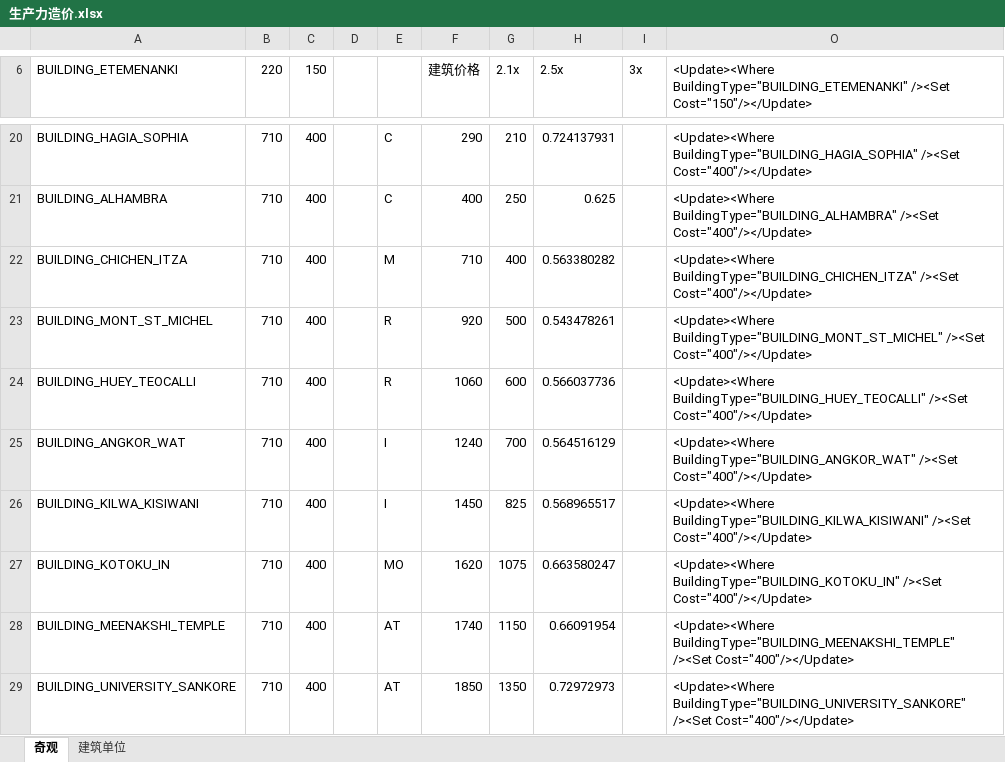
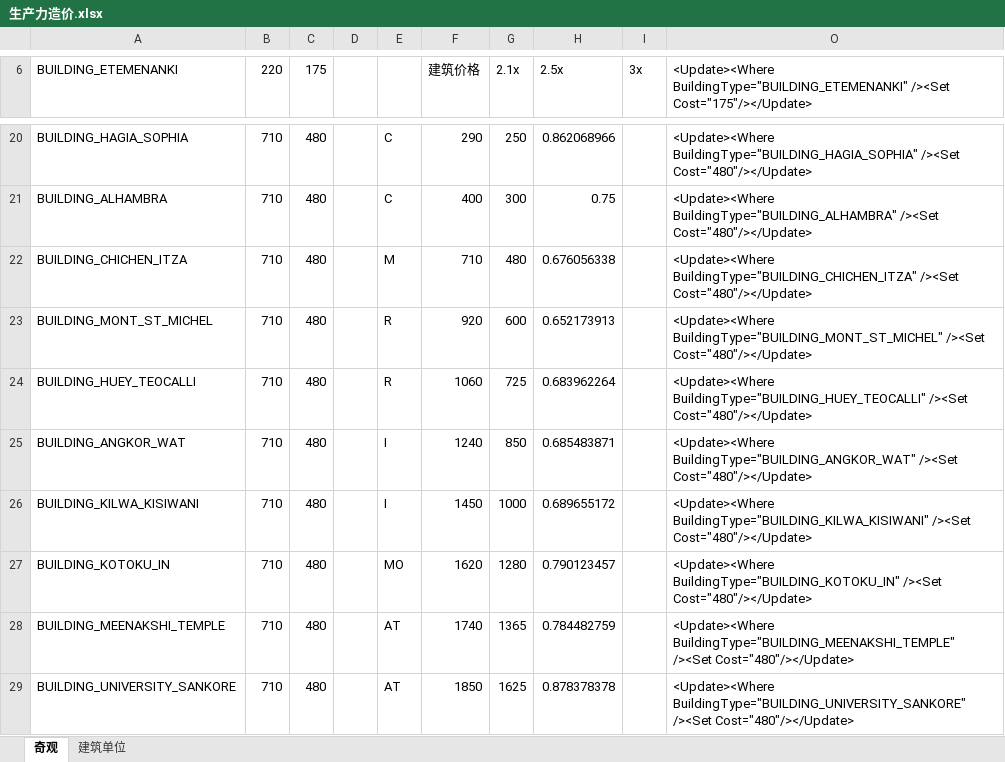
Before and after one commit to dwughjsd/Sistine_civ6mod, an Excel workbook: 文档/生产力造价.xlsx, sheet 奇观, drawn as a sheet; only a part is shown, gaps mark what is left out; values as stored, in another font and other column widths than the file's, no borders; the diff covers the shown part only; the diff names each change by its address in the sheet, - before the commit and + after, or states it on an @@ line.

Commit message:
Rise cost of units and buildings again

```diff
--- a/文档/生产力造价.xlsx (sheet 奇观)
+++ b/文档/生产力造价.xlsx (sheet 奇观)
-C6: 150
+C6: 175
-O6: …BuildingType="BUILDING_ETEMENANKI" /><Set Cost="150"/></Update>
+O6: …BuildingType="BUILDING_ETEMENANKI" /><Set Cost="175"/></Update>
-C20:C29 (175): 400
+C20:C29 (175): 480
-G20 (2.1x): 210
+G20 (2.1x): 250
-H20 (2.5x): 0.724137931
+H20 (2.5x): 0.862068966
-O20: …BuildingType="BUILDING_HAGIA_SOPHIA" /><Set Cost="400"/></Update>
+O20: …BuildingType="BUILDING_HAGIA_SOPHIA" /><Set Cost="480"/></Update>
-G21 (2.1x): 250
+G21 (2.1x): 300
-H21 (2.5x): 0.625
+H21 (2.5x): 0.75
-O21: …BuildingType="BUILDING_ALHAMBRA" /><Set Cost="400"/></Update>
+O21: …BuildingType="BUILDING_ALHAMBRA" /><Set Cost="480"/></Update>
-G22 (2.1x): 400
+G22 (2.1x): 480
-H22 (2.5x): 0.563380282
+H22 (2.5x): 0.676056338
-O22: …BuildingType="BUILDING_CHICHEN_ITZA" /><Set Cost="400"/></Update>
+O22: …BuildingType="BUILDING_CHICHEN_ITZA" /><Set Cost="480"/></Update>
-G23 (2.1x): 500
+G23 (2.1x): 600
-H23 (2.5x): 0.543478261
+H23 (2.5x): 0.652173913
-O23: …BuildingType="BUILDING_MONT_ST_MICHEL" /><Set Cost="400"/></Update>
+O23: …BuildingType="BUILDING_MONT_ST_MICHEL" /><Set Cost="480"/></Update>
-G24 (2.1x): 600
+G24 (2.1x): 725
-H24 (2.5x): 0.566037736
+H24 (2.5x): 0.683962264
-O24: …BuildingType="BUILDING_HUEY_TEOCALLI" /><Set Cost="400"/></Update>
+O24: …BuildingType="BUILDING_HUEY_TEOCALLI" /><Set Cost="480"/></Update>
-G25 (2.1x): 700
+G25 (2.1x): 850
-H25 (2.5x): 0.564516129
+H25 (2.5x): 0.685483871
-O25: …BuildingType="BUILDING_ANGKOR_WAT" /><Set Cost="400"/></Update>
+O25: …BuildingType="BUILDING_ANGKOR_WAT" /><Set Cost="480"/></Update>
-G26 (2.1x): 825
+G26 (2.1x): 1000
-H26 (2.5x): 0.568965517
+H26 (2.5x): 0.689655172
-O26: …BuildingType="BUILDING_KILWA_KISIWANI" /><Set Cost="400"/></Update>
+O26: …BuildingType="BUILDING_KILWA_KISIWANI" /><Set Cost="480"/></Update>
-G27 (2.1x): 1075
+G27 (2.1x): 1280
-H27 (2.5x): 0.663580247
+H27 (2.5x): 0.790123457
-O27: …BuildingType="BUILDING_KOTOKU_IN" /><Set Cost="400"/></Update>
+O27: …BuildingType="BUILDING_KOTOKU_IN" /><Set Cost="480"/></Update>
-G28 (2.1x): 1150
+G28 (2.1x): 1365
-H28 (2.5x): 0.66091954
+H28 (2.5x): 0.784482759
-O28: …BuildingType="BUILDING_MEENAKSHI_TEMPLE" /><Set Cost="400"/></Update>
+O28: …BuildingType="BUILDING_MEENAKSHI_TEMPLE" /><Set Cost="480"/></Update>
-G29 (2.1x): 1350
+G29 (2.1x): 1625
-H29 (2.5x): 0.72972973
+H29 (2.5x): 0.878378378
-O29: …BuildingType="BUILDING_UNIVERSITY_SANKORE" /><Set Cost="400"/></Update>
+O29: …BuildingType="BUILDING_UNIVERSITY_SANKORE" /><Set Cost="480"/></Update>
```
Also changed, not shown: 120 edited cells elsewhere in this sheet, sheet 建筑单位, formulas that keep their value, 3 other files.
